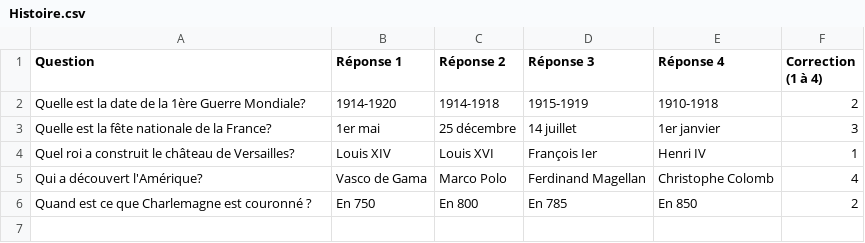
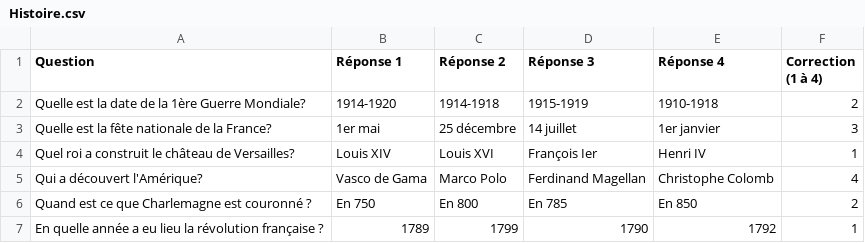
Before and after one commit to florinelef/but.sae102, a CSV file: ressources/Questions/Facile/Histoire.csv, drawn as a sheet.

```diff
--- a/ressources/Questions/Facile/Histoire.csv
+++ b/ressources/Questions/Facile/Histoire.csv
@@ -6 +6,2 @@ Qui a découvert l'Amérique?;Vasco de Gama;Marco Polo;Ferdinand Magellan;Christ
 Quand est ce que Charlemagne est couronné ?;En 750;En 800;En 785;En 850;2
+En quelle année a eu lieu la révolution française ?;1789;1799;1790;1792;1
```
Also changed, not shown: ressources/Questions/Facile/Geographie.csv, ressources/Questions/Moyen/Anglais.csv, 10 other files.
